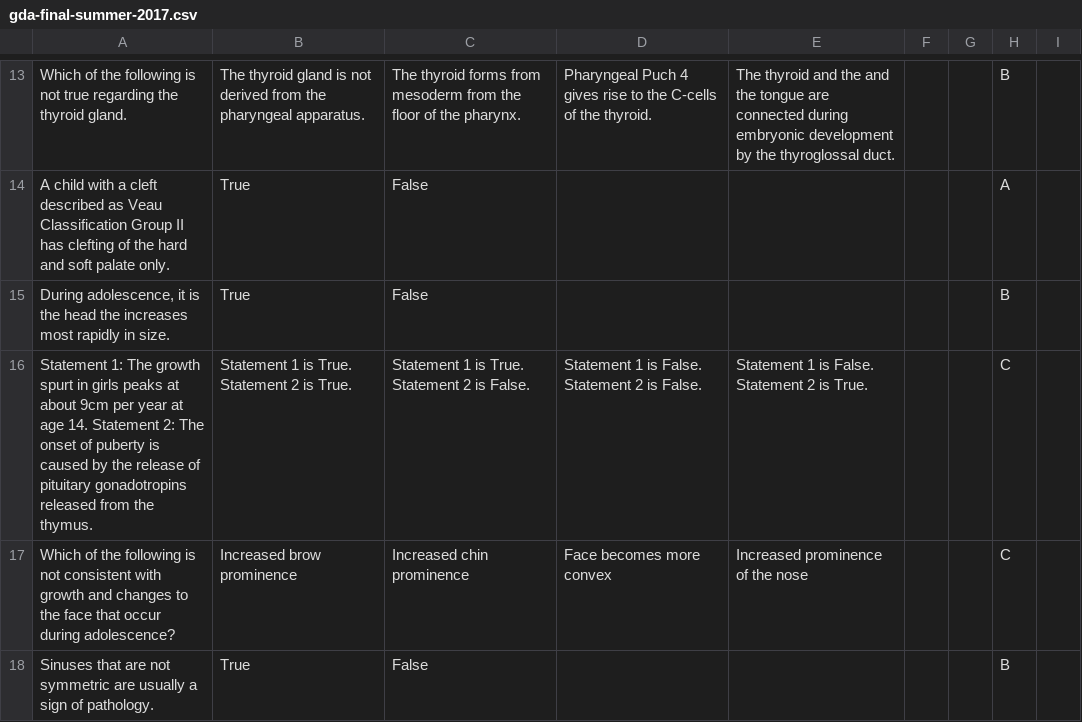
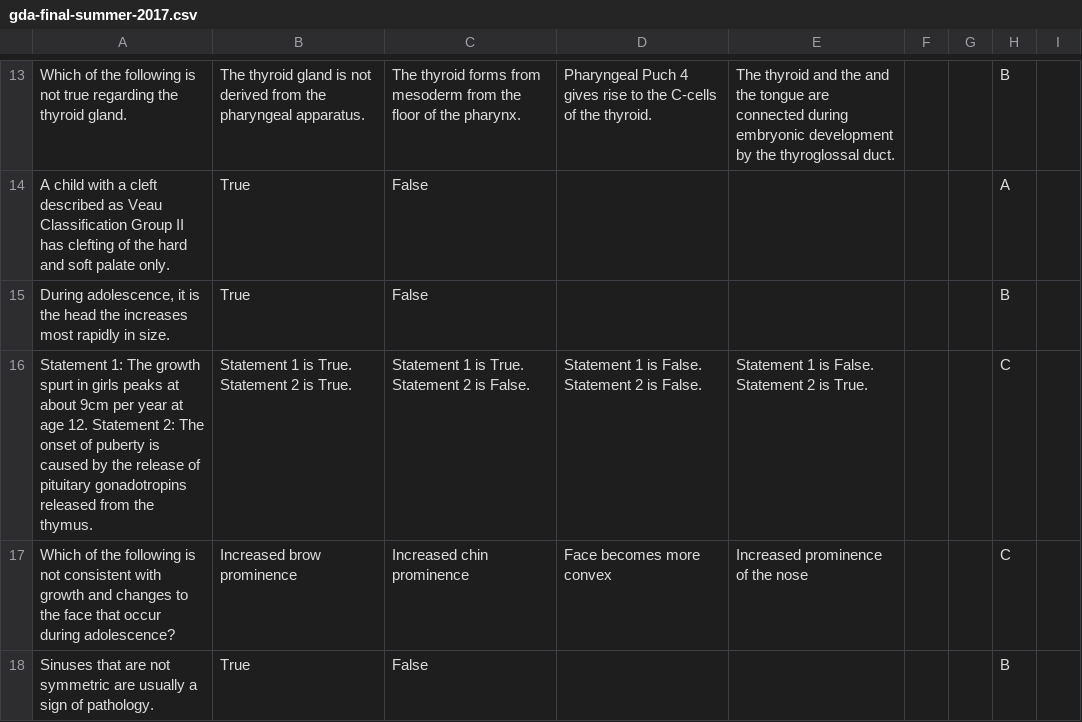
Before and after one commit to jordannneng/practice-exams, a CSV file: exams-csv/gda-final-summer-2017.csv, drawn as a sheet; only a part is shown, gaps mark what is left out.

```diff
--- a/exams-csv/gda-final-summer-2017.csv
+++ b/exams-csv/gda-final-summer-2017.csv
@@ -15,3 +15,3 @@ A child with a cleft described as Veau Classification Group II has clefting of t
 "During adolescence, it is the head the increases most rapidly in size.",True,False,,,,,B,
-Statement 1: The growth spurt in girls peaks at about 9cm per year at age 14. Statement 2: The onset of puberty is caused by the release of pituitary gonadotropins released from the thymus.,Statement 1 is True. Statement 2 is True.,Statement 1 is True. Statement 2 is False.,Statement 1 is False. Statement 2 is False.,Statement 1 is False. Statement 2 is True.,,,C,
+Statement 1: The growth spurt in girls peaks at about 9cm per year at age 12. Statement 2: The onset of puberty is caused by the release of pituitary gonadotropins released from the thymus.,Statement 1 is True. Statement 2 is True.,Statement 1 is True. Statement 2 is False.,Statement 1 is False. Statement 2 is False.,Statement 1 is False. Statement 2 is True.,,,C,
 Which of the following is not consistent with growth and changes to the face that occur during adolescence?,Increased brow prominence,Increased chin prominence,Face becomes more convex,Increased prominence of the nose,,,C,
```
Also changed, not shown: exams-csv/gda-final-summer-2016.csv, exams-csv/gda-final-summer-2019.csv, 3 other files.
